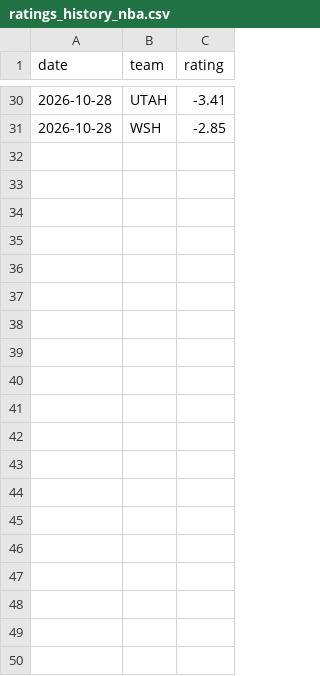
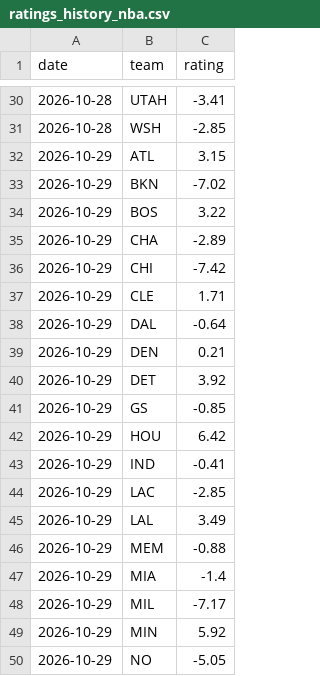
Before and after one commit to dylankelly0233-hoops/alphapoint-dashboards, a CSV file: ratings_history_nba.csv, drawn as a sheet; only a part is shown, gaps mark what is left out; the diff covers the shown part only.

```diff
--- a/ratings_history_nba.csv
+++ b/ratings_history_nba.csv
@@ -31 +31,20 @@ date,team,rating
 2026-10-28,WSH,-2.85
+2026-10-29,ATL,3.15
+2026-10-29,BKN,-7.02
+2026-10-29,BOS,3.22
+2026-10-29,CHA,-2.89
+2026-10-29,CHI,-7.42
+2026-10-29,CLE,1.71
+2026-10-29,DAL,-0.64
+2026-10-29,DEN,0.21
+2026-10-29,DET,3.92
+2026-10-29,GS,-0.85
+2026-10-29,HOU,6.42
+2026-10-29,IND,-0.41
+2026-10-29,LAC,-2.85
+2026-10-29,LAL,3.49
+2026-10-29,MEM,-0.88
+2026-10-29,MIA,-1.4
+2026-10-29,MIL,-7.17
+2026-10-29,MIN,5.92
+2026-10-29,NO,-5.05
```
Also changed, not shown: 11 added rows elsewhere in this file, scorecard_cfb.csv, scorecard_nba.csv, 1 other file.
